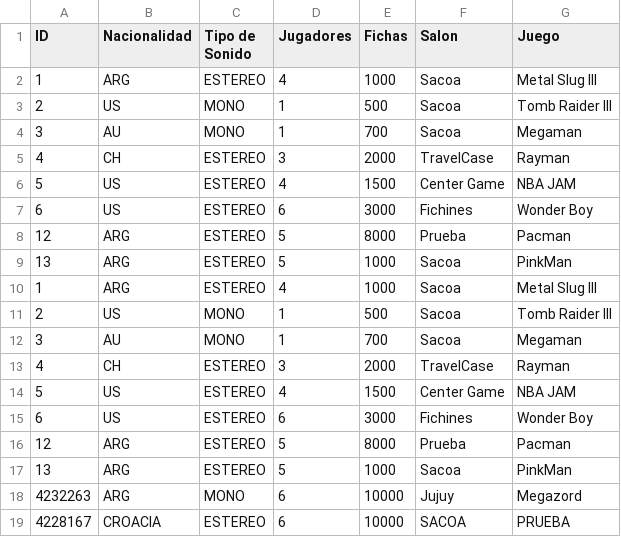
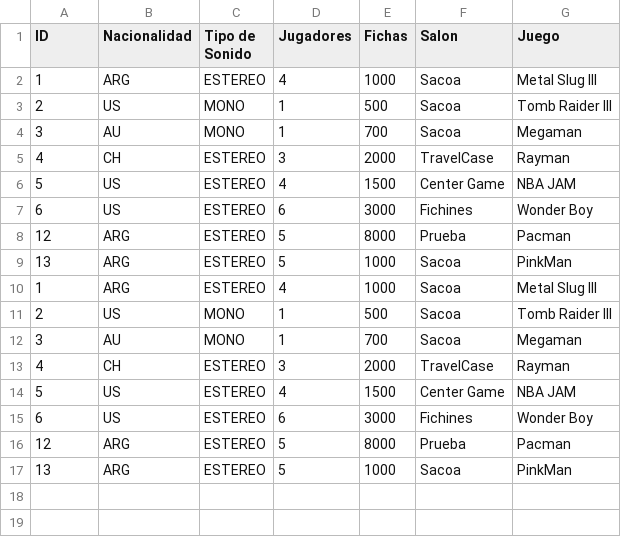
Before and after one commit to Ignacio0104/laboratorioI_Parciales, a CSV file: SegundoParcial2021_Arcades/dataArcades.csv, drawn as a sheet; the diff names each change by its address in the sheet, - before the commit and + after, or states it on an @@ line.

```diff
--- a/SegundoParcial2021_Arcades/dataArcades.csv
+++ b/SegundoParcial2021_Arcades/dataArcades.csv
-row 18: 4232263 | ARG | MONO | 6 | 10000 | Jujuy | Megazord
-row 19: 4228167 | CROACIA | ESTEREO | 6 | 10000 | SACOA | PRUEBA
```
Also changed, not shown: 3 other files.
